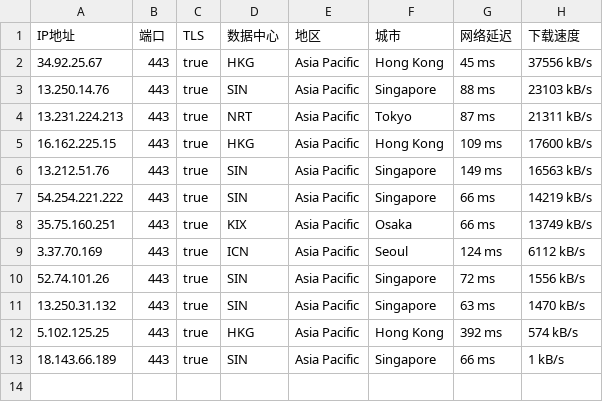
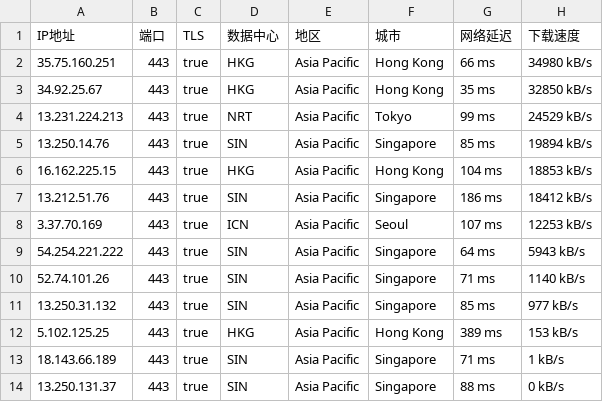
Before and after one commit to mountain787/Lunch-Bag-ip, a CSV file: proxyip.csv, drawn as a sheet.

Commit message:
2025-08-10 21:45:20

```diff
--- a/proxyip.csv
+++ b/proxyip.csv
@@ -1,13 +1,14 @@
 IP地址,端口,TLS,数据中心,地区,城市,网络延迟,下载速度
-34.92.25.67,443,true,HKG,Asia Pacific,Hong Kong,45 ms,37556 kB/s
-13.250.14.76,443,true,SIN,Asia Pacific,Singapore,88 ms,23103 kB/s
-13.231.224.213,443,true,NRT,Asia Pacific,Tokyo,87 ms,21311 kB/s
-16.162.225.15,443,true,HKG,Asia Pacific,Hong Kong,109 ms,17600 kB/s
-13.212.51.76,443,true,SIN,Asia Pacific,Singapore,149 ms,16563 kB/s
-54.254.221.222,443,true,SIN,Asia Pacific,Singapore,66 ms,14219 kB/s
-35.75.160.251,443,true,KIX,Asia Pacific,Osaka,66 ms,13749 kB/s
-3.37.70.169,443,true,ICN,Asia Pacific,Seoul,124 ms,6112 kB/s
-52.74.101.26,443,true,SIN,Asia Pacific,Singapore,72 ms,1556 kB/s
-13.250.31.132,443,true,SIN,Asia Pacific,Singapore,63 ms,1470 kB/s
-5.102.125.25,443,true,HKG,Asia Pacific,Hong Kong,392 ms,574 kB/s
-18.143.66.189,443,true,SIN,Asia Pacific,Singapore,66 ms,1 kB/s
+35.75.160.251,443,true,HKG,Asia Pacific,Hong Kong,66 ms,34980 kB/s
+34.92.25.67,443,true,HKG,Asia Pacific,Hong Kong,35 ms,32850 kB/s
+13.231.224.213,443,true,NRT,Asia Pacific,Tokyo,99 ms,24529 kB/s
+13.250.14.76,443,true,SIN,Asia Pacific,Singapore,85 ms,19894 kB/s
+16.162.225.15,443,true,HKG,Asia Pacific,Hong Kong,104 ms,18853 kB/s
+13.212.51.76,443,true,SIN,Asia Pacific,Singapore,186 ms,18412 kB/s
+3.37.70.169,443,true,ICN,Asia Pacific,Seoul,107 ms,12253 kB/s
+54.254.221.222,443,true,SIN,Asia Pacific,Singapore,64 ms,5943 kB/s
+52.74.101.26,443,true,SIN,Asia Pacific,Singapore,71 ms,1140 kB/s
+13.250.31.132,443,true,SIN,Asia Pacific,Singapore,85 ms,977 kB/s
+5.102.125.25,443,true,HKG,Asia Pacific,Hong Kong,389 ms,153 kB/s
+18.143.66.189,443,true,SIN,Asia Pacific,Singapore,71 ms,1 kB/s
+13.250.131.37,443,true,SIN,Asia Pacific,Singapore,88 ms,0 kB/s
```
